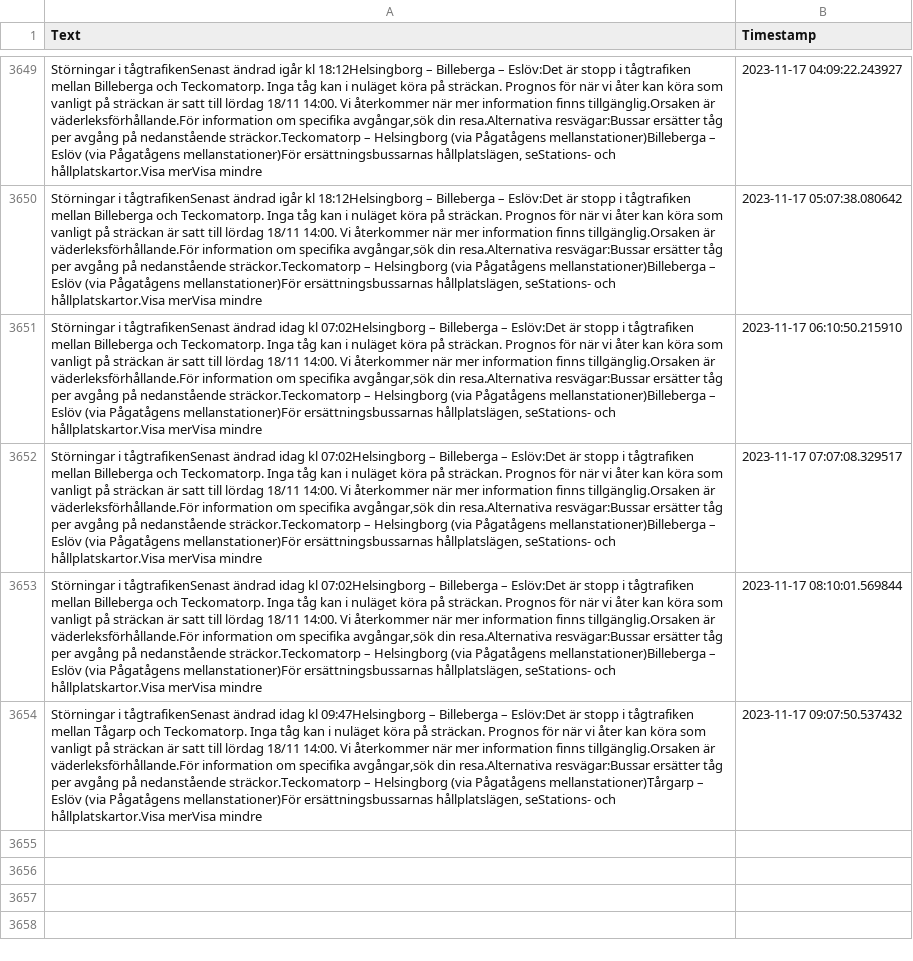
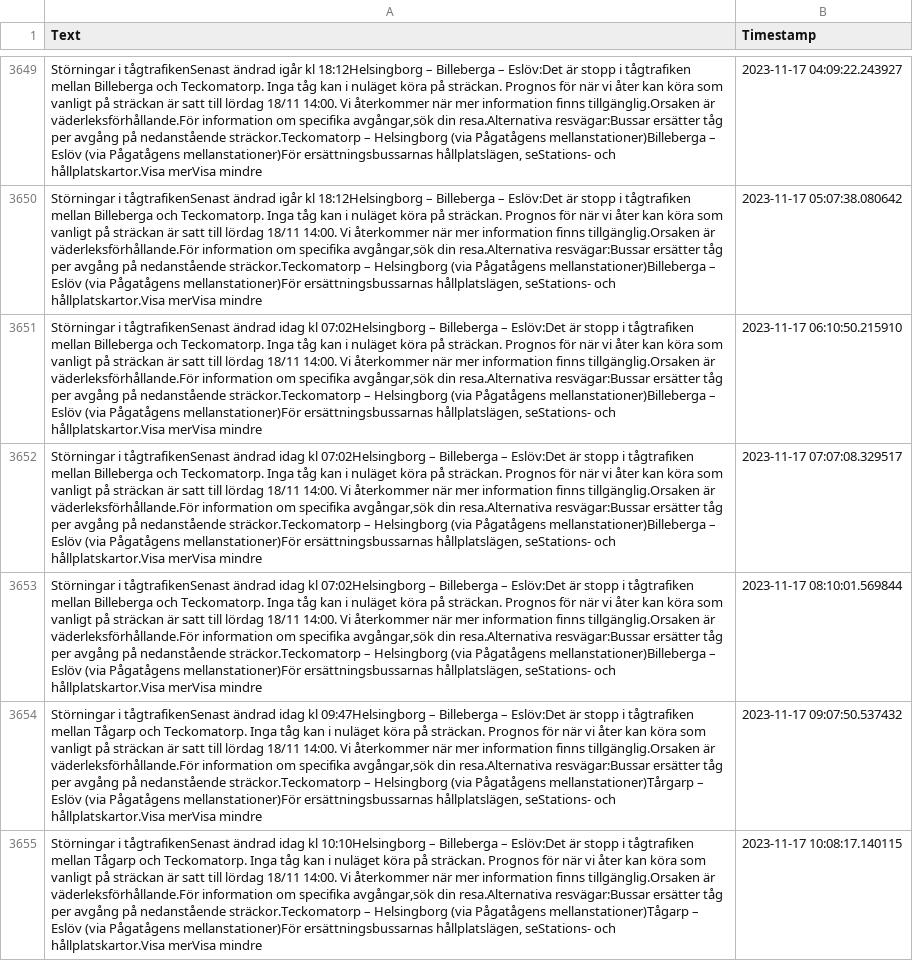
Before and after one commit to sebhanika/Skanetrafiken_Scrape, a CSV file: disruptions.csv, drawn as a sheet; only a part is shown, gaps mark what is left out; the diff names each change by its address in the sheet, - before the commit and + after, or states it on an @@ line.

```diff
--- a/disruptions.csv
+++ b/disruptions.csv
+row 3655: Störningar i tågtrafikenSenast ändrad idag kl 10:10Helsingborg – Billeberga – Eslöv:Det är stopp i tågtrafiken mellan Tågarp och Teckomatorp. Inga tåg kan i nuläget köra på sträckan. Prognos för när vi åter kan köra som vanligt på sträckan är satt till lördag 18/11 14:00. Vi återkommer när mer information finns tillgänglig.Orsaken är väderleksförhållande.För information om specifika avgångar,sök din resa.Alternativa resvägar:Bussar ersätter tåg per avgång på nedanstående sträckor.Teckomatorp – Helsingborg (via Pågatågens mellanstationer)Tågarp – Eslöv (via Pågatågens mellanstationer)För ersättningsbussarnas hållplatslägen, seStations- och hållplatskartor.Visa merVisa mindre | 2023-11-17 10:08:17.140115
```
